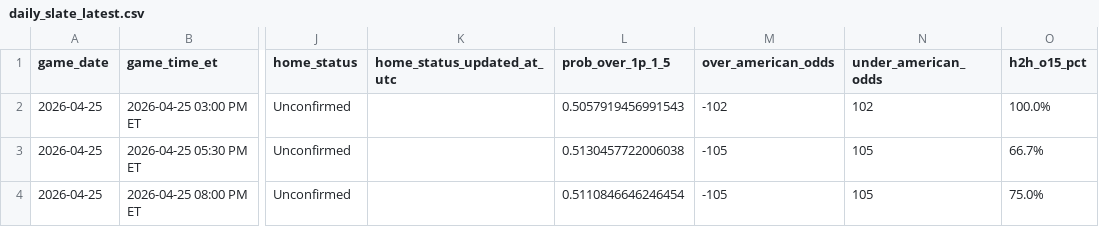
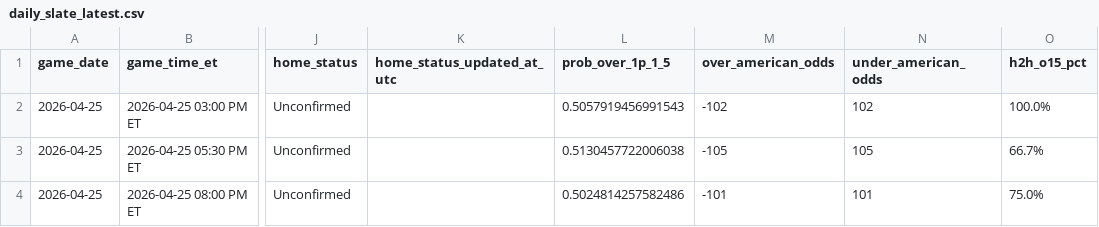
Before and after one commit to gauravgandhi01/first_period_stats, a CSV file: live/daily_slate_latest.csv, drawn as a sheet; only a part is shown, gaps mark what is left out; the diff names each change by its address in the sheet, - before the commit and + after, or states it on an @@ line.

Commit message:
auto: update firstperiodstats outputs for 2026-04-25 (2026-04-25 05:35:06 UTC)

```diff
--- a/live/daily_slate_latest.csv
+++ b/live/daily_slate_latest.csv
-L4 (prob_over_1p_1_5): 0.5110846646246454
+L4 (prob_over_1p_1_5): 0.5024814257582486
-M4 (over_american_odds): -105
+M4 (over_american_odds): -101
-N4 (under_american_odds): 105
+N4 (under_american_odds): 101
```
Also changed, not shown: 3 other files.
